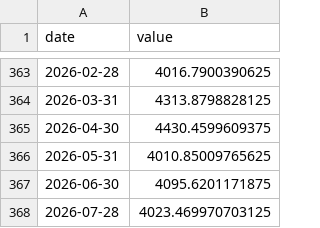
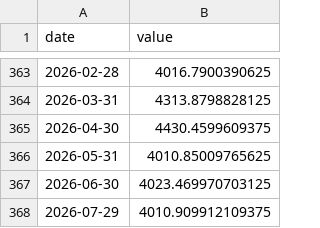
Before and after one commit to Aaron-Levitats/macro-desk-data, a CSV file: IL_TA125.csv, drawn as a sheet; only a part is shown, gaps mark what is left out.

```diff
--- a/IL_TA125.csv
+++ b/IL_TA125.csv
@@ -366,3 +366,3 @@ date,value
 2026-05-31,4010.85009765625
-2026-06-30,4095.6201171875
-2026-07-28,4023.469970703125
+2026-06-30,4023.469970703125
+2026-07-29,4010.909912109375
```
Also changed, not shown: GLOBAL_AGG.csv, IL_BOI_RATE.csv, 10 other files.
